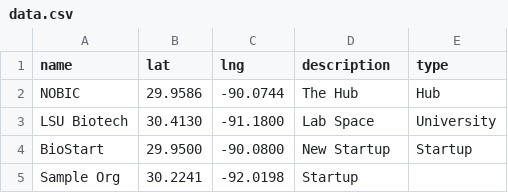
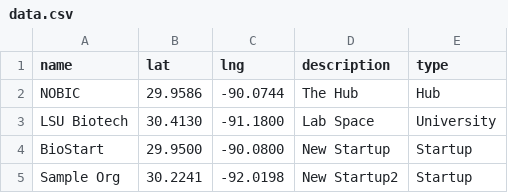
Before and after one commit to RomanDataScience/bioinnovationnetwork.nobic, a CSV file: data.csv, drawn as a sheet.

Commit message:
Update data.csv

```diff
--- a/data.csv
+++ b/data.csv
@@ -4,2 +4,2 @@ LSU Biotech,30.4130,-91.1800,Lab Space,University
 BioStart,29.9500,-90.0800,New Startup,Startup
-Sample Org,30.2241,-92.0198,Startup
+Sample Org,30.2241,-92.0198,New Startup2,Startup
```
